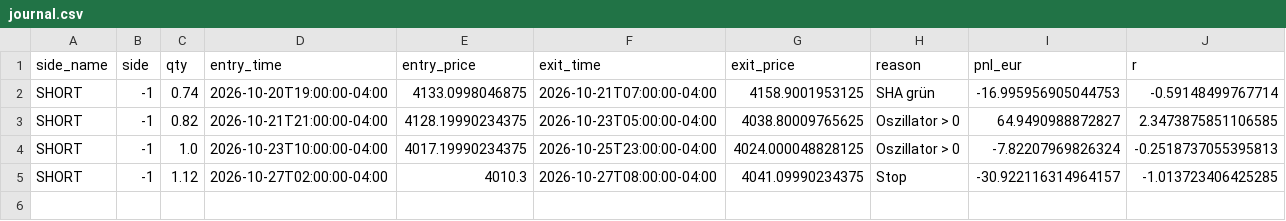
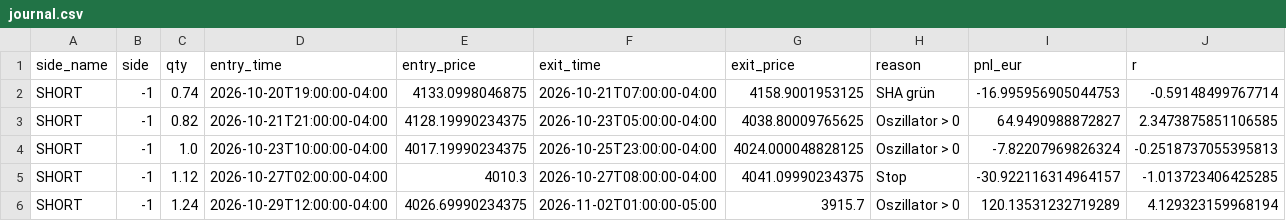
Before and after one commit to Apfel67/gold-bot, a CSV file: state/journal.csv, drawn as a sheet; only a part is shown; rows hold the shown columns only; the diff names each change by its address in the sheet, - before the commit and + after, or states it on an @@ line.

```diff
--- a/state/journal.csv
+++ b/state/journal.csv
+row 6: SHORT | -1 | 1.24 | 2026-10-29T12:00:00-04:00 | 4026.69990234375 | 2026-11-02T01:00:00-05:00 | 3915.7 | Oszillator > 0 | 120.13531232719289 | 4.129323159968194
```
Also changed, not shown: 1 other file.
